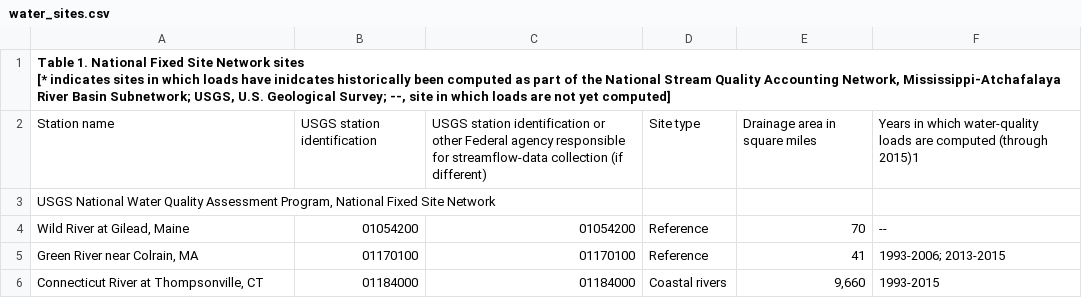
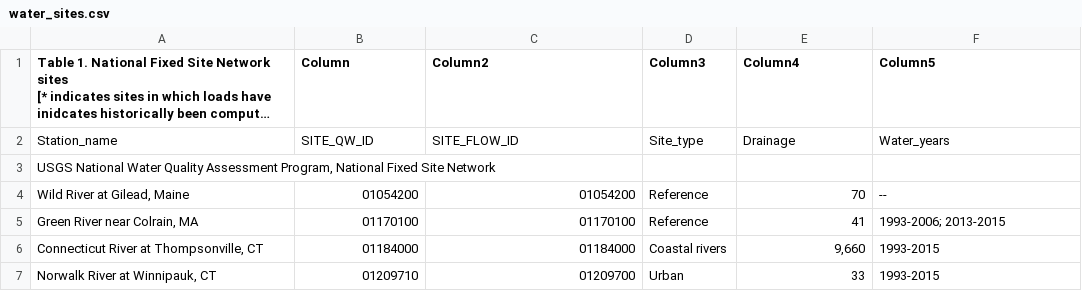
Before and after one commit to pzhou11/Doomsday_Dashboard, a CSV file: data/water_sites.csv, drawn as a sheet; only a part is shown; the shorter side is filled out with more unchanged rows; long unchanged cells end in …; removed rows and columns are numbered as before the commit, all else as after; the diff names each change by its address in the sheet, - before the commit and + after, or states it on an @@ line.

Commit message:
Add cleaned civll_unrest file, water_sites.  Updated hive_base and load_data_lake.  Added transform files for earthquake/water_quality/air_quality

```diff
--- a/data/water_sites.csv
+++ b/data/water_sites.csv
-B1: (empty)
+B1: Column
-C1: (empty)
+C1: Column2
-D1: (empty)
+D1: Column3
-E1: (empty)
+E1: Column4
-F1: (empty)
+F1: Column5
-row 2: Station name | USGS station identification | USGS station identification or other Federal agency responsible for streamflow-data collection (if different) | Site type | Drainage area in square miles | Years in which water-quality loads are computed (through 2015)1
+row 2: Station_name | SITE_QW_ID | SITE_FLOW_ID | Site_type | Drainage | Water_years
```
Also changed, not shown: 5 other files.
